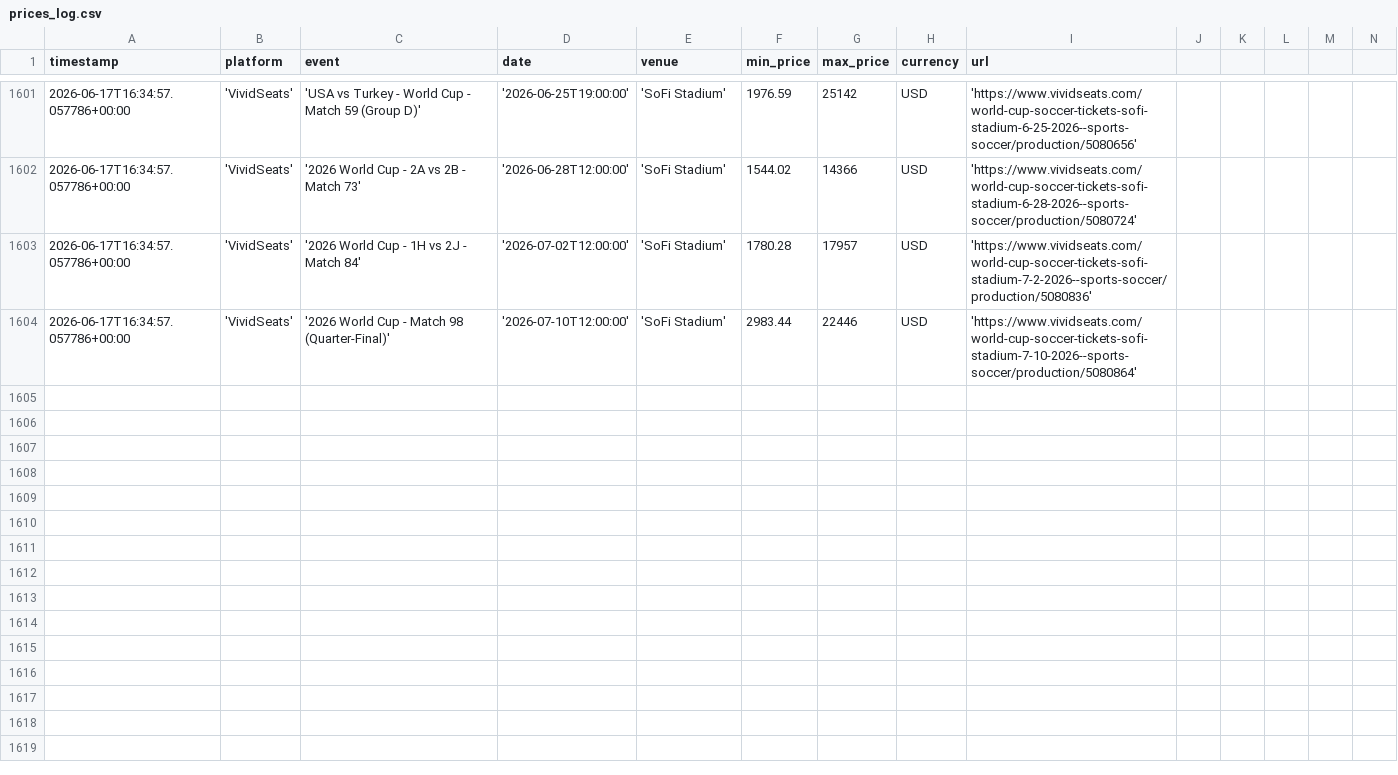
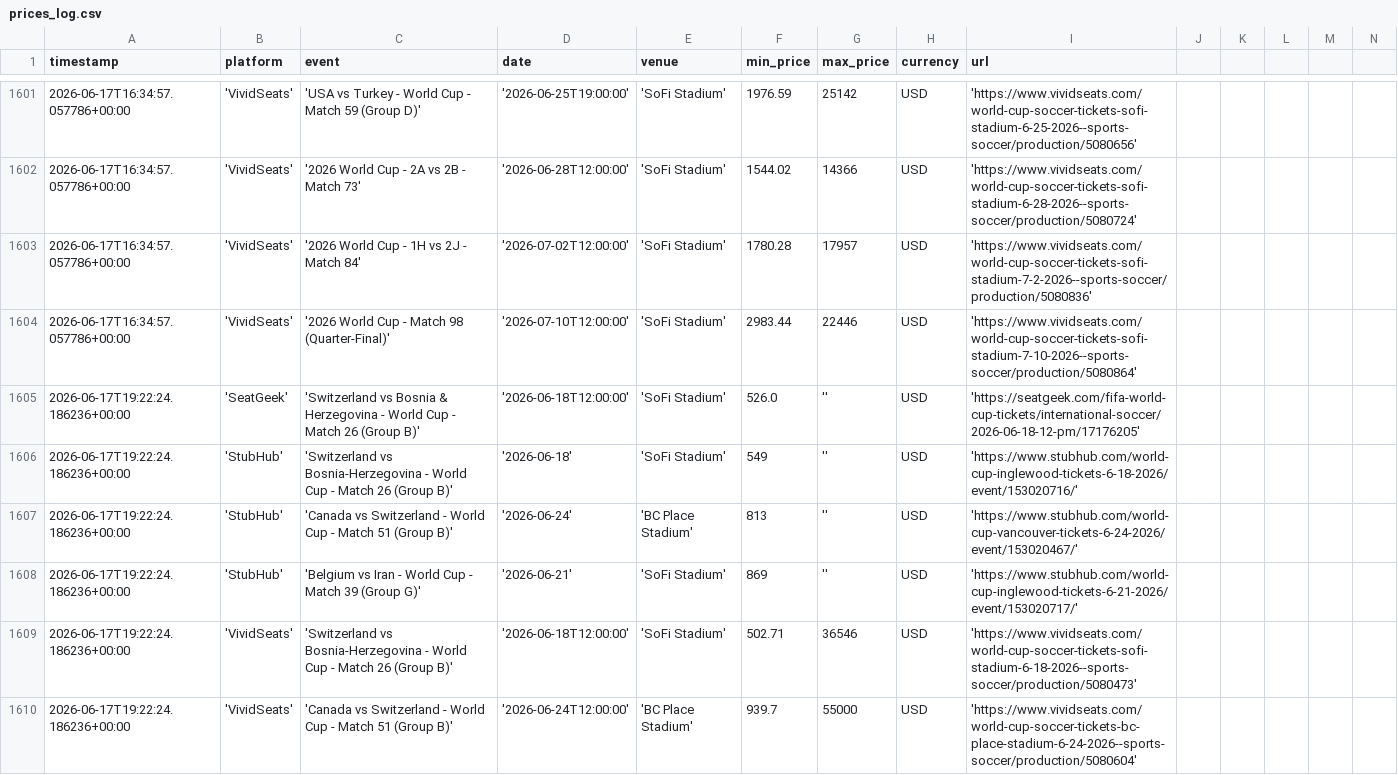
Before and after one commit to nadirweibel/wc2026-tickets, a CSV file: prices_log.csv, drawn as a sheet; only a part is shown, gaps mark what is left out; rows hold the shown columns only; the diff covers the shown part only; the diff names each change by its address in the sheet, - before the commit and + after, or states it on an @@ line.

Commit message:
prices: 2026-06-17T19:28Z

```diff
--- a/prices_log.csv
+++ b/prices_log.csv
+row 1605: 2026-06-17T19:22:24.186236+00:00 | 'SeatGeek' | 'Switzerland vs Bosnia & Herzegovina - World Cup - Match 26 (Group B)' | '2026-06-18T12:00:00' | 'SoFi Stadium' | 526.0 | '' | USD | 'https://seatgeek.com/fifa-world-cup-tickets/international-soccer/2026-06-18-12-pm/17176205'
+row 1606: 2026-06-17T19:22:24.186236+00:00 | 'StubHub' | 'Switzerland vs Bosnia-Herzegovina - World Cup - Match 26 (Group B)' | '2026-06-18' | 'SoFi Stadium' | 549 | '' | USD | 'https://www.stubhub.com/world-cup-inglewood-tickets-6-18-2026/event/153020716/'
+row 1607: 2026-06-17T19:22:24.186236+00:00 | 'StubHub' | 'Canada vs Switzerland - World Cup - Match 51 (Group B)' | '2026-06-24' | 'BC Place Stadium' | 813 | '' | USD | 'https://www.stubhub.com/world-cup-vancouver-tickets-6-24-2026/event/153020467/'
+row 1608: 2026-06-17T19:22:24.186236+00:00 | 'StubHub' | 'Belgium vs Iran - World Cup - Match 39 (Group G)' | '2026-06-21' | 'SoFi Stadium' | 869 | '' | USD | 'https://www.stubhub.com/world-cup-inglewood-tickets-6-21-2026/event/153020717/'
+row 1609: 2026-06-17T19:22:24.186236+00:00 | 'VividSeats' | 'Switzerland vs Bosnia-Herzegovina - World Cup - Match 26 (Group B)' | '2026-06-18T12:00:00' | 'SoFi Stadium' | 502.71 | 36546 | USD | 'https://www.vividseats.com/world-cup-soccer-tickets-sofi-stadium-6-18-2026--sports-soccer/production/5080473'
+row 1610: 2026-06-17T19:22:24.186236+00:00 | 'VividSeats' | 'Canada vs Switzerland - World Cup - Match 51 (Group B)' | '2026-06-24T12:00:00' | 'BC Place Stadium' | 939.7 | 55000 | USD | 'https://www.vividseats.com/world-cup-soccer-tickets-bc-place-stadium-6-24-2026--sports-soccer/production/5080604'
```
Also changed, not shown: 6 added rows elsewhere in this file, 1 other file.
